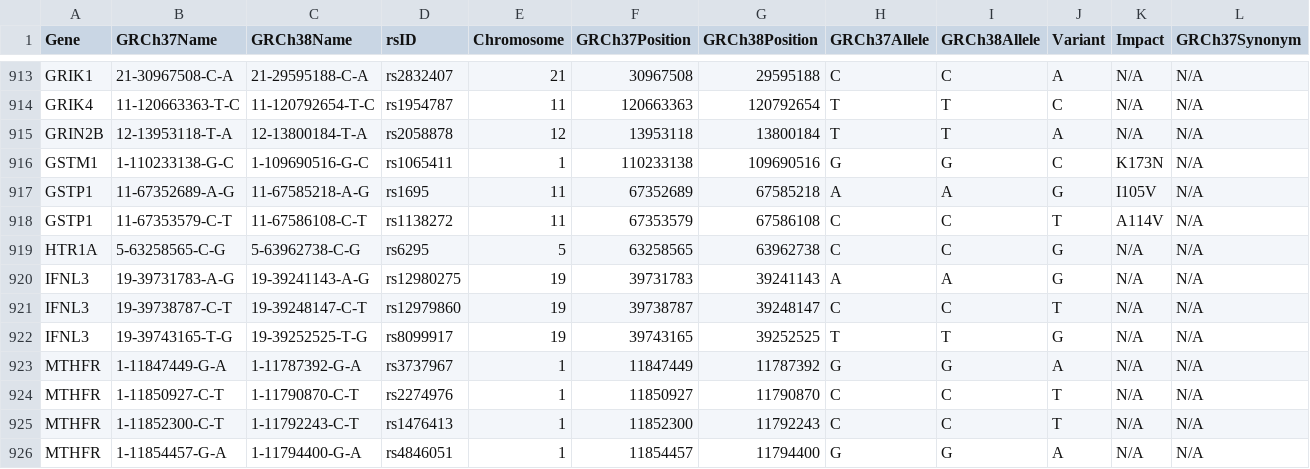
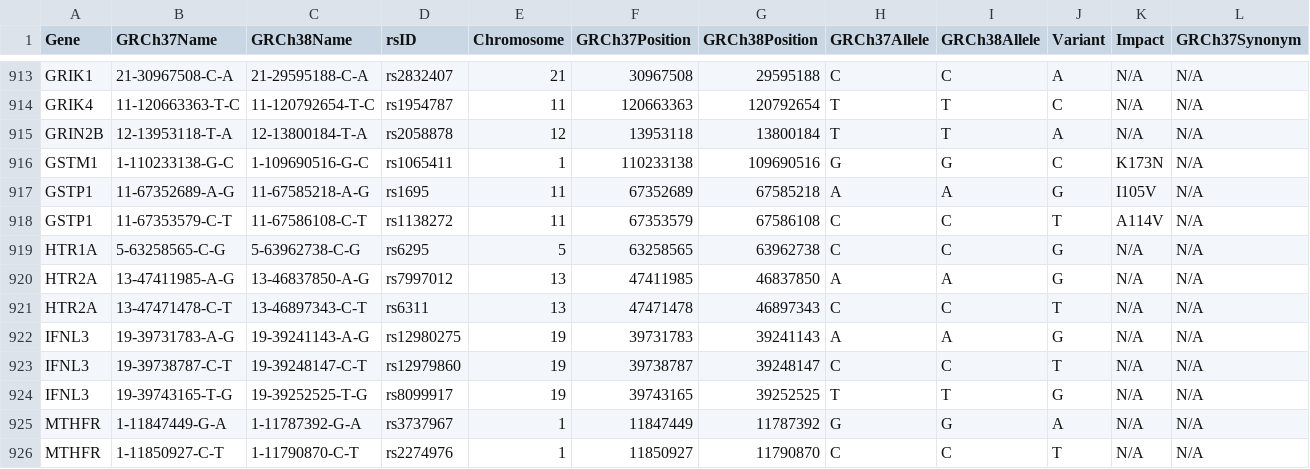
Before and after one commit to sbslee/pypgx, a CSV file: pypgx/api/data/variant-table.csv, drawn as a sheet; only a part is shown, gaps mark what is left out; the shorter side is filled out with more unchanged rows; rows hold the shown columns only; the diff names each change by its address in the sheet, - before the commit and + after, or states it on an @@ line.

```diff
--- a/pypgx/api/data/variant-table.csv
+++ b/pypgx/api/data/variant-table.csv
+row 920: HTR2A | 13-47411985-A-G | 13-46837850-A-G | rs7997012 | 13 | 47411985 | 46837850 | A | A | G | N/A | N/A
+row 921: HTR2A | 13-47471478-C-T | 13-46897343-C-T | rs6311 | 13 | 47471478 | 46897343 | C | C | T | N/A | N/A
```
Also changed, not shown: pypgx/api/data/allele-table.csv, pypgx/api/data/gene-table.csv, 4 other files.
